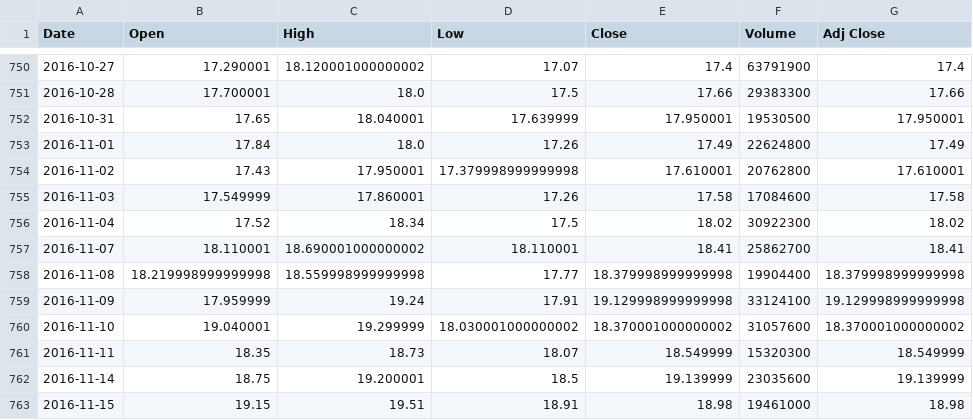
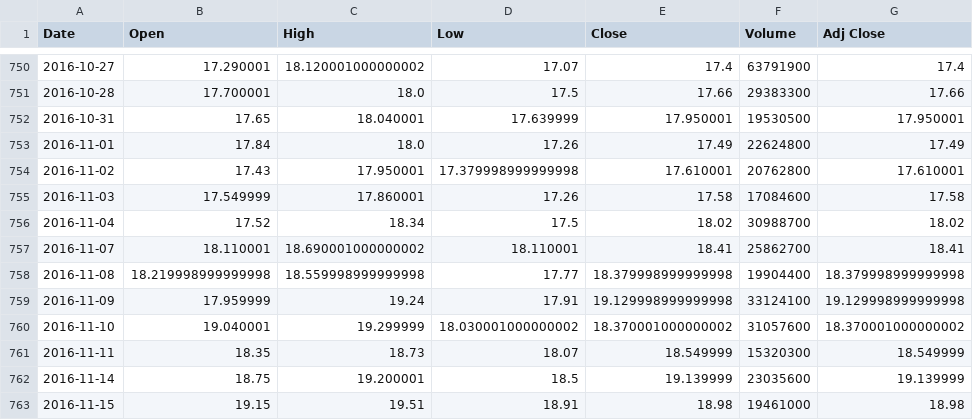
Before and after one commit to Gumilton/QStock, a CSV file: dat/stocks/TWTR_2017-01-08.csv, drawn as a sheet; only a part is shown, gaps mark what is left out.

```diff
--- a/dat/stocks/TWTR_2017-01-08.csv
+++ b/dat/stocks/TWTR_2017-01-08.csv
@@ -755,3 +755,3 @@ Date,Open,High,Low,Close,Volume,Adj Close
 2016-11-03,17.549999,17.860001,17.26,17.58,17084600,17.58
-2016-11-04,17.52,18.34,17.5,18.02,30922300,18.02
+2016-11-04,17.52,18.34,17.5,18.02,30988700,18.02
 2016-11-07,18.110001,18.690001000000002,18.110001,18.41,25862700,18.41
```
Also changed, not shown: dat/stocks/BABA_2017-01-08.csv, dat/stocks/FDC_2017-01-08.csv, 5 other files.
